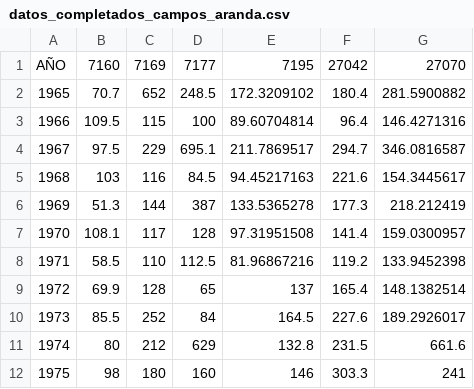
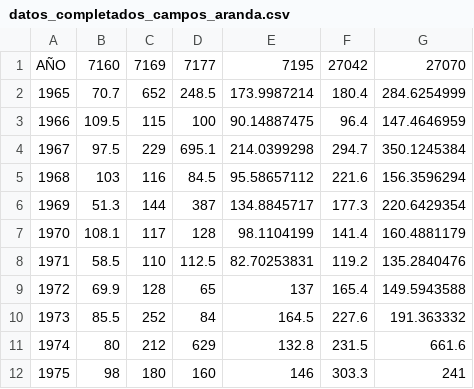
Before and after one commit to AbrahamVidal21/CompletacionCamposAranda, a CSV file: datos_completados_campos_aranda.csv, drawn as a sheet; only a part is shown; the diff covers the shown part only.

```diff
--- a/datos_completados_campos_aranda.csv
+++ b/datos_completados_campos_aranda.csv
@@ -1,11 +1,11 @@
 AÑO,7160,7169,7177,7195,27042,27070
-1965,70.7,652,248.5,172.3209102,180.4,281.5900882
-1966,109.5,115,100,89.60704814,96.4,146.4271316
-1967,97.5,229,695.1,211.7869517,294.7,346.0816587
-1968,103,116,84.5,94.45217163,221.6,154.3445617
-1969,51.3,144,387,133.5365278,177.3,218.212419
-1970,108.1,117,128,97.31951508,141.4,159.0300957
-1971,58.5,110,112.5,81.96867216,119.2,133.9452398
-1972,69.9,128,65,137,165.4,148.1382514
-1973,85.5,252,84,164.5,227.6,189.2926017
+1965,70.7,652,248.5,173.9987214,180.4,284.6254999
+1966,109.5,115,100,90.14887475,96.4,147.4646959
+1967,97.5,229,695.1,214.0399298,294.7,350.1245384
+1968,103,116,84.5,95.58657112,221.6,156.3596294
+1969,51.3,144,387,134.8845717,177.3,220.6429354
+1970,108.1,117,128,98.1104199,141.4,160.4881179
+1971,58.5,110,112.5,82.70253831,119.2,135.2840476
+1972,69.9,128,65,137,165.4,149.5943588
+1973,85.5,252,84,164.5,227.6,191.363332
 1974,80,212,629,132.8,231.5,661.6
```
Also changed, not shown: 3 removed rows and 51 edited cells elsewhere in this file, datos.csv, 4 other files.
